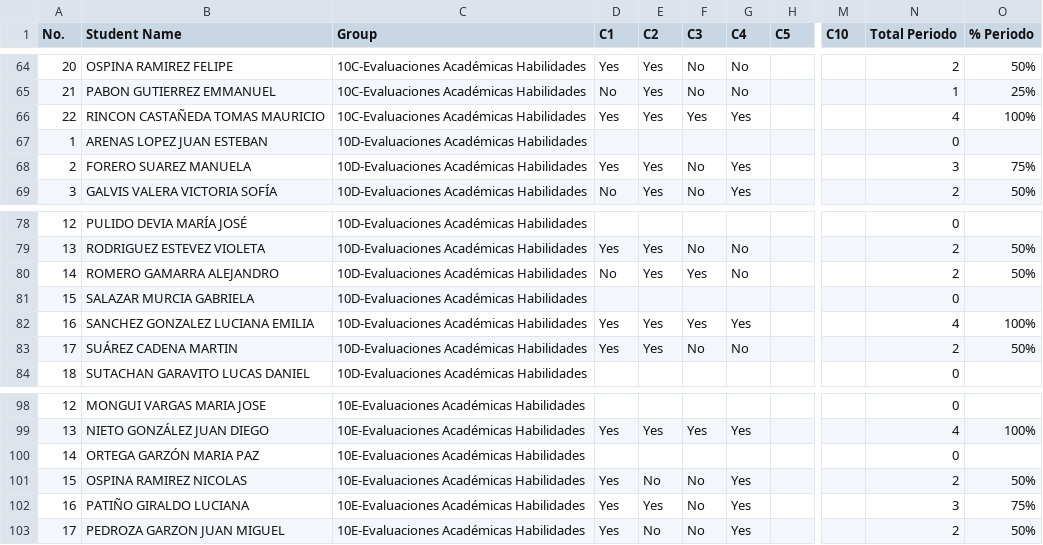
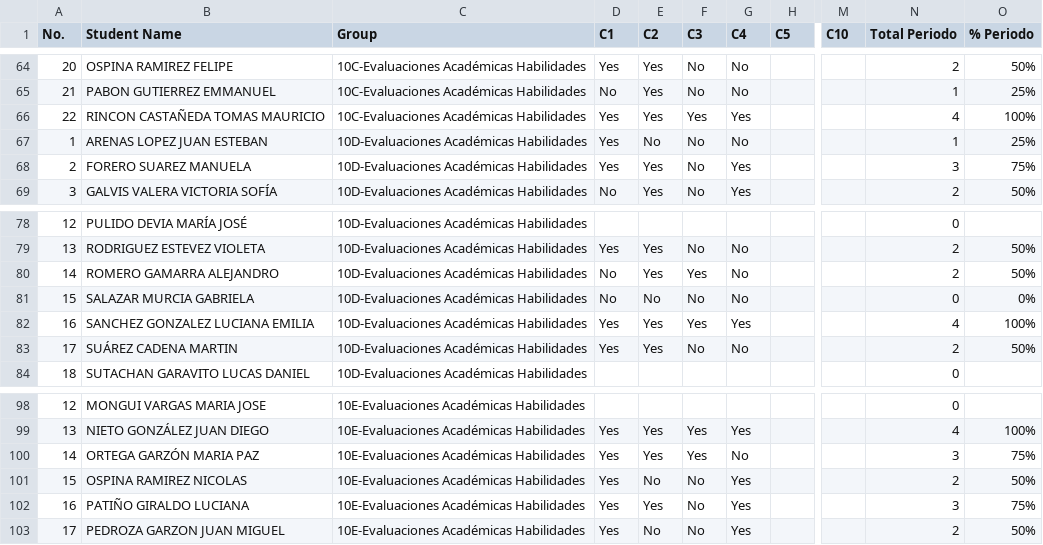
Before and after one commit to nolopez338/global_economics, a CSV file: teacher/tools/2026-09-29_Results/Extracted/Unified_Extracted.csv, drawn as a sheet; only a part is shown, gaps mark what is left out; the diff names each change by its address in the sheet, - before the commit and + after, or states it on an @@ line.

Commit message:
Update results visualization

```diff
--- a/teacher/tools/2026-09-29_Results/Extracted/Unified_Extracted.csv
+++ b/teacher/tools/2026-09-29_Results/Extracted/Unified_Extracted.csv
-D67 (C1): (empty)
+D67 (C1): Yes
-E67 (C2): (empty)
+E67 (C2): No
-F67 (C3): (empty)
+F67 (C3): No
-G67 (C4): (empty)
+G67 (C4): No
-N67 (Total Periodo): 0
+N67 (Total Periodo): 1
-O67 (% Periodo): (empty)
+O67 (% Periodo): 25%
-D81 (C1): (empty)
+D81 (C1): No
-E81 (C2): (empty)
+E81 (C2): No
-F81 (C3): (empty)
+F81 (C3): No
-G81 (C4): (empty)
+G81 (C4): No
-O81 (% Periodo): (empty)
+O81 (% Periodo): 0%
-D100 (C1): (empty)
+D100 (C1): Yes
-E100 (C2): (empty)
+E100 (C2): Yes
-F100 (C3): (empty)
+F100 (C3): Yes
-G100 (C4): (empty)
+G100 (C4): No
-N100 (Total Periodo): 0
+N100 (Total Periodo): 3
-O100 (% Periodo): (empty)
+O100 (% Periodo): 75%
```
Also changed, not shown: teacher/tools/2026-09-29_Results/Extracted/10D-Evaluaciones Académicas Habilidades.csv, teacher/tools/2026-09-29_Results/Extracted/10E-Evaluaciones Académicas Habilidades.csv, 5 other files.
